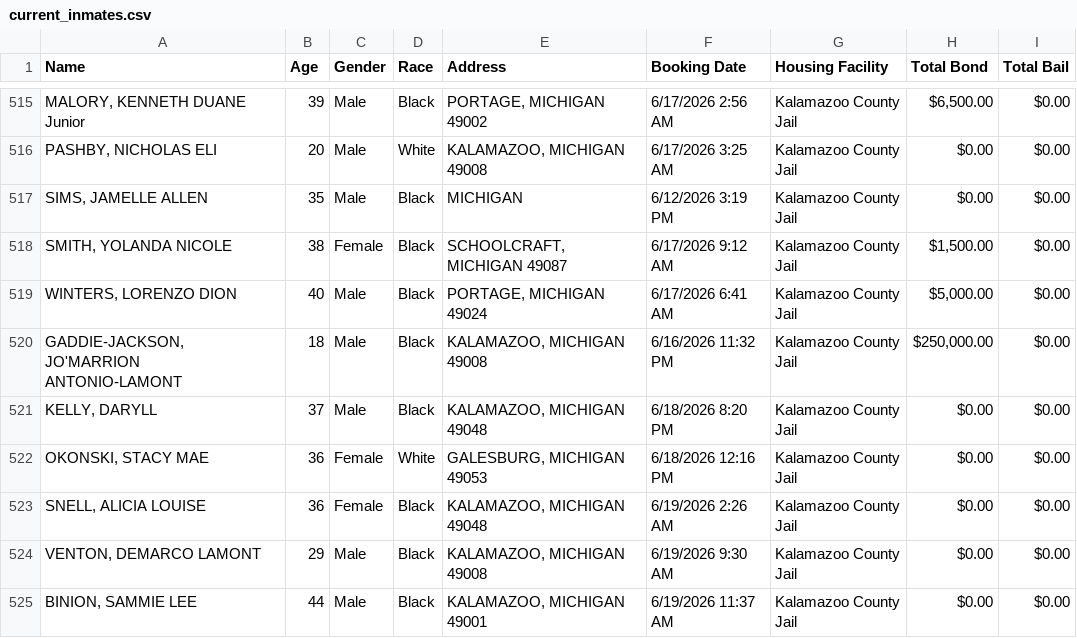
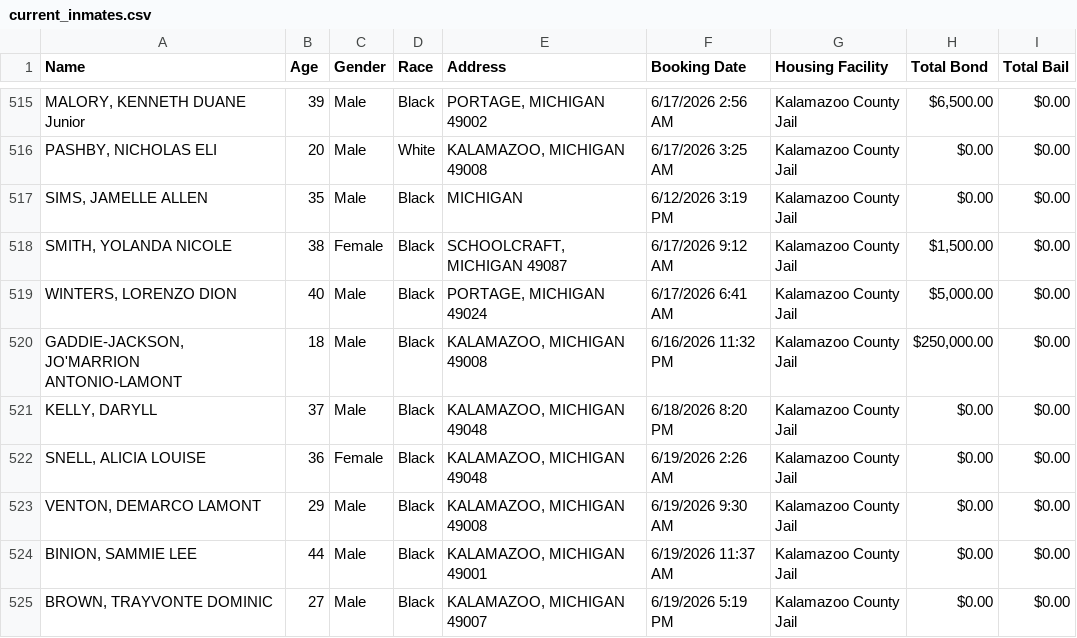
Before and after one commit to kalebwolfgang/kalamazoo-jail-scraper, a CSV file: current_inmates.csv, drawn as a sheet; only a part is shown, gaps mark what is left out; the shorter side is filled out with more unchanged rows.

```diff
--- a/current_inmates.csv
+++ b/current_inmates.csv
@@ -521,3 +521,2 @@ Name,Age,Gender,Race,Address,Booking Date,Housing Facility,Total Bond,Total Bail
 "KELLY, DARYLL",37,Male,Black,"KALAMAZOO, MICHIGAN 49048",6/18/2026 8:20 PM,Kalamazoo County Jail,$0.00,$0.00
-"OKONSKI, STACY MAE",36,Female,White,"GALESBURG, MICHIGAN 49053",6/18/2026 12:16 PM,Kalamazoo County Jail,$0.00,$0.00
 "SNELL, ALICIA LOUISE",36,Female,Black,"KALAMAZOO, MICHIGAN 49048",6/19/2026 2:26 AM,Kalamazoo County Jail,$0.00,$0.00
```
Also changed, not shown: all_historical_people.csv, daily_demographics.csv, 1 other file.
